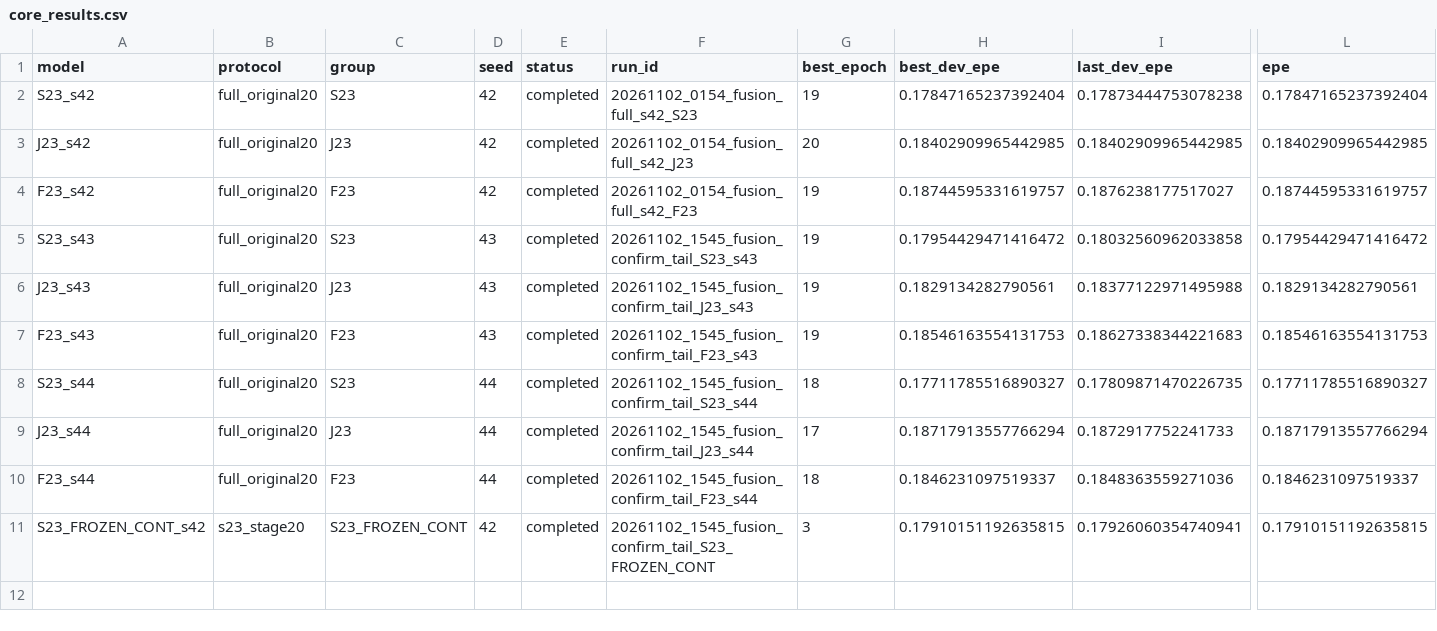
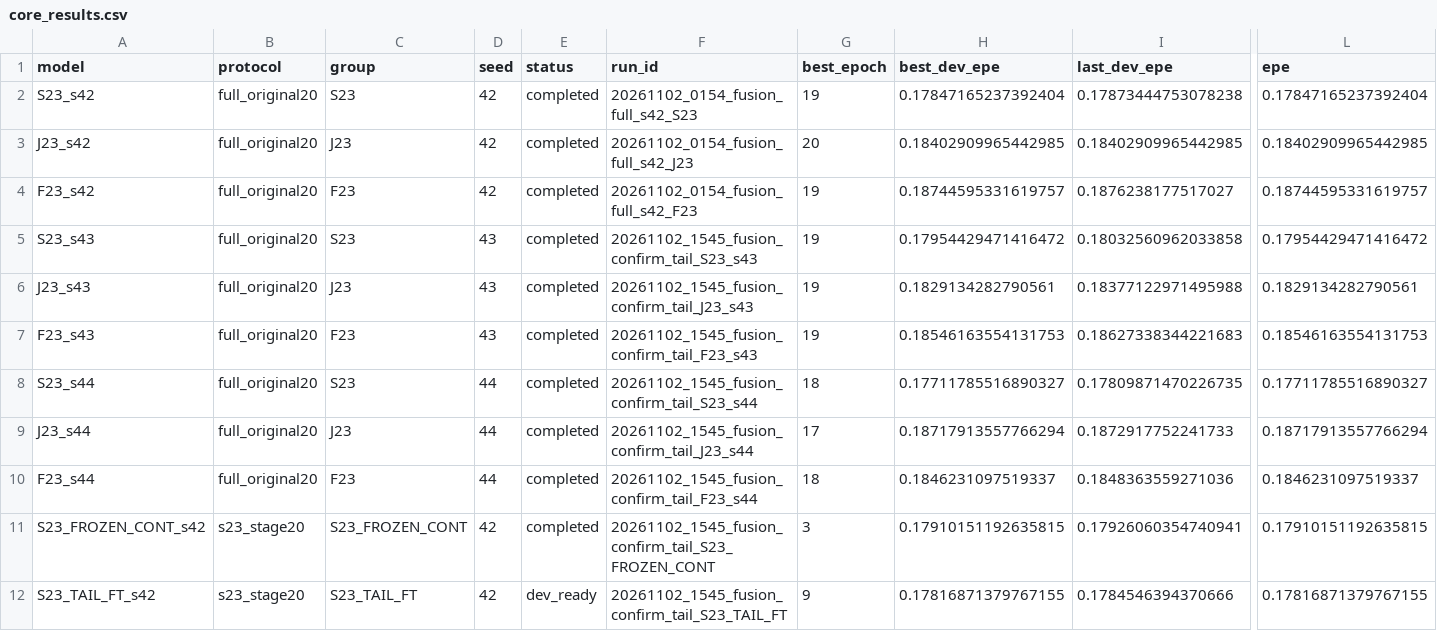
Before and after one commit to reingorcement/SpeedChallenge_nuScenes, a CSV file: methods/purevision-flow/PureVision_V5/docs/next_results/fusion_confirmation/20261102_1545_fusion_confirm_tail/reports/core_results.csv, drawn as a sheet; only a part is shown, gaps mark what is left out; rows hold the shown columns only; the diff names each change by its address in the sheet, - before the commit and + after, or states it on an @@ line.

```diff
--- a/methods/purevision-flow/PureVision_V5/docs/next_results/fusion_confirmation/20261102_1545_fusion_confirm_tail/reports/core_results.csv
+++ b/methods/purevision-flow/PureVision_V5/docs/next_results/fusion_confirmation/20261102_1545_fusion_confirm_tail/reports/core_results.csv
+row 12: S23_TAIL_FT_s42 | s23_stage20 | S23_TAIL_FT | 42 | dev_ready | 20261102_1545_fusion_confirm_tail_S23_TAIL_FT | 9 | 0.17816871379767155 | 0.1784546394370666 | 0.17816871379767155
```
Also changed, not shown: methods/purevision-flow/PureVision_V5/docs/next_results/fusion_confirmation/20261102_1545_fusion_confirm_tail/reports/focus_scene_sensitivity.csv, methods/purevision-flow/PureVision_V5/docs/next_results/fusion_confirmation/20261102_1545_fusion_confirm_tail/reports/lateral_diagnostics.csv, 28 other files.
